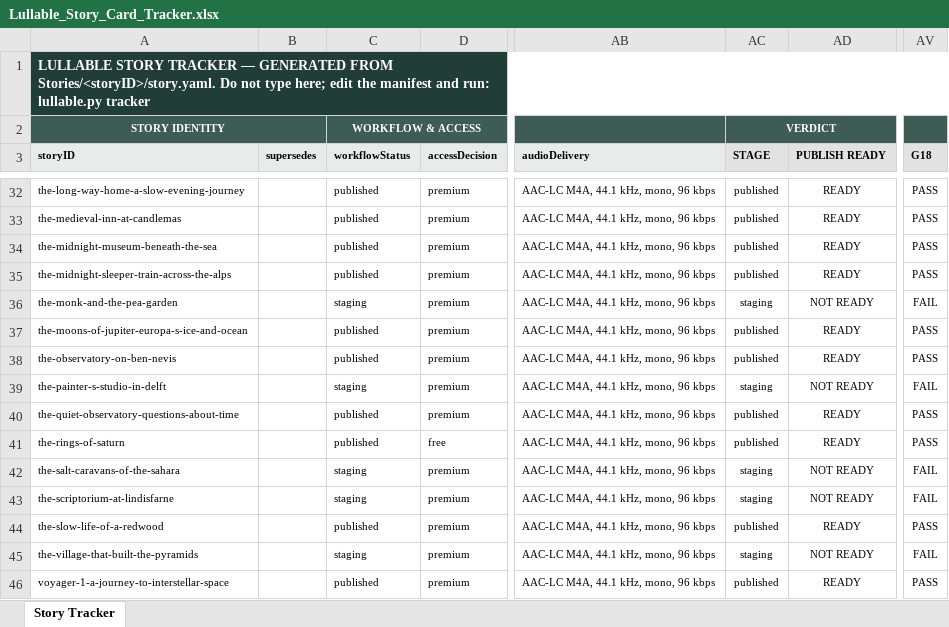
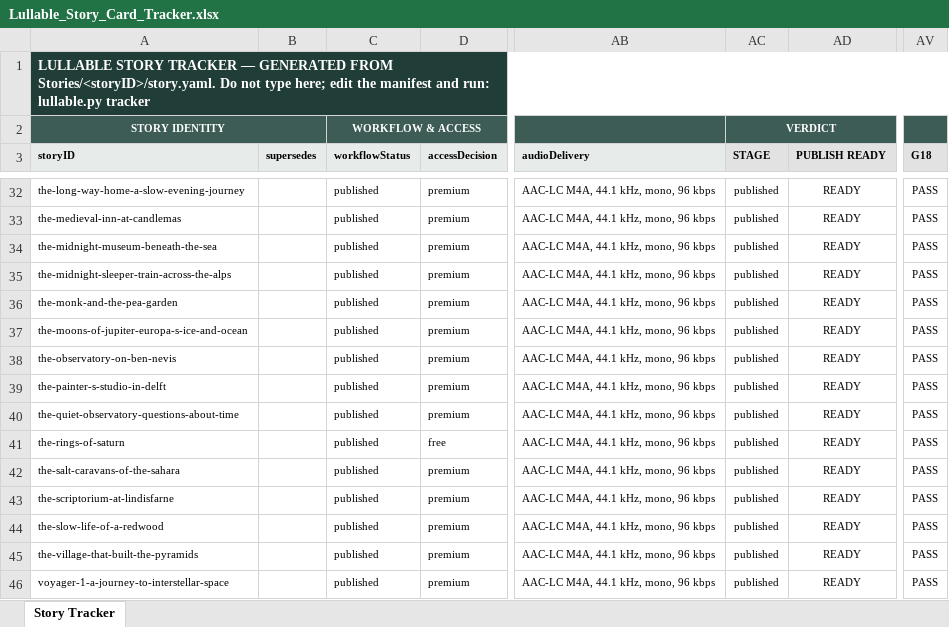
Before and after one commit to Tecnologiasstellar/lullable-content, an Excel workbook: Lullable_Story_Card_Tracker.xlsx, sheet Story Tracker, drawn as a sheet; only a part is shown, gaps mark what is left out; values as stored, in another font and other column widths than the file's, no borders; conditional formats not drawn; the diff covers the shown part only; the diff names each change by its address in the sheet, - before the commit and + after, or states it on an @@ line.

```diff
--- a/Lullable_Story_Card_Tracker.xlsx (sheet Story Tracker)
+++ b/Lullable_Story_Card_Tracker.xlsx (sheet Story Tracker)
-C36 (workflowStatus): staging
+C36 (workflowStatus): published
-AC36 (STAGE): staging
+AC36 (STAGE): published
-AD36 (PUBLISH READY): NOT READY
+AD36 (PUBLISH READY): READY
-AV36 (G18): FAIL
+AV36 (G18): PASS
-C39 (workflowStatus): staging
+C39 (workflowStatus): published
-AC39 (STAGE): staging
+AC39 (STAGE): published
-AD39 (PUBLISH READY): NOT READY
+AD39 (PUBLISH READY): READY
-AV39 (G18): FAIL
+AV39 (G18): PASS
-C42:C43 (workflowStatus): staging
+C42:C43 (workflowStatus): published
-AC42:AC43 (STAGE): staging
+AC42:AC43 (STAGE): published
-AD42:AD43 (PUBLISH READY): NOT READY
+AD42:AD43 (PUBLISH READY): READY
-AV42:AV43 (G18): FAIL
+AV42:AV43 (G18): PASS
-C45 (workflowStatus): staging
+C45 (workflowStatus): published
-AC45 (STAGE): staging
+AC45 (STAGE): published
-AD45 (PUBLISH READY): NOT READY
+AD45 (PUBLISH READY): READY
-AV45 (G18): FAIL
+AV45 (G18): PASS
```
Also changed, not shown: 40 edited cells elsewhere in this sheet, 15 other files.
